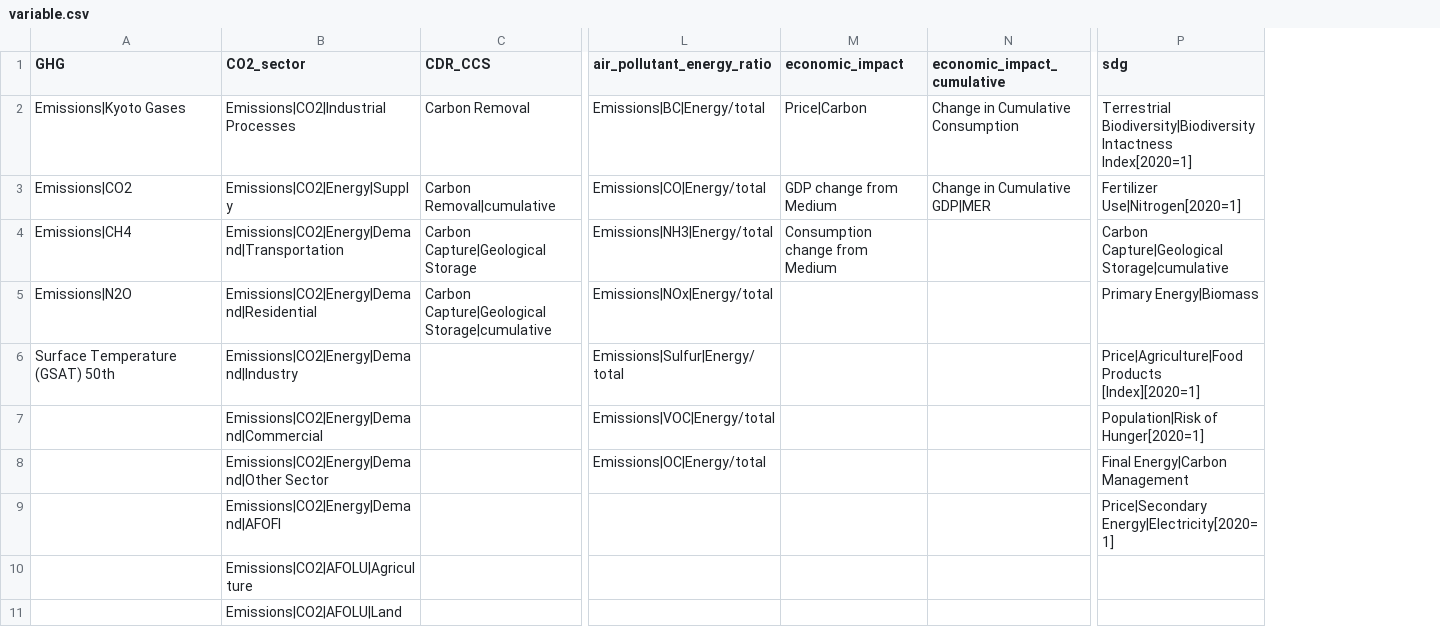
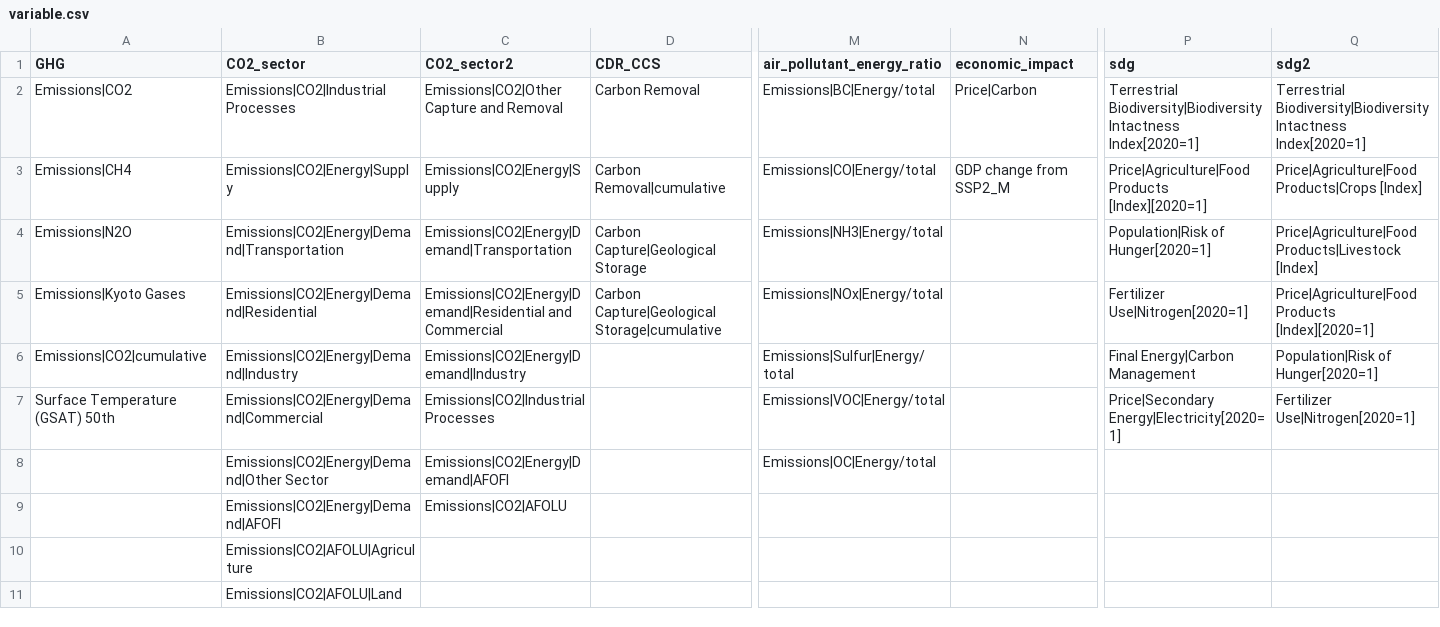
Before and after one commit to tabeni/LN_Marker, a CSV file: define/variable.csv, drawn as a sheet; only a part is shown, gaps mark what is left out; removed rows and columns are numbered as before the commit, all else as after; the diff names each change by its address in the sheet, - before the commit and + after, or states it on an @@ line.

```diff
--- a/define/variable.csv
+++ b/define/variable.csv
+column C (CO2_sector2), rows 2-9: Emissions|CO2|Other Capture and Removal | Emissions|CO2|Energy|Supply | Emissions|CO2|Energy|Demand|Transportation | Emissions|CO2|Energy|Demand|Residential and Commercial | Emissions|CO2|Energy|Demand|Industry | Emissions|CO2|Industrial Processes | Emissions|CO2|Energy|Demand|AFOFI | Emissions|CO2|AFOLU
-column N (economic_impact_cumulative), rows 2-3: Change in Cumulative Consumption | Change in Cumulative GDP|MER
+column Q (sdg2), rows 2-7: Terrestrial Biodiversity|Biodiversity Intactness Index[2020=1] | Price|Agriculture|Food Products|Crops [Index] | Price|Agriculture|Food Products|Livestock [Index] | Price|Agriculture|Food Products [Index][2020=1] | Population|Risk of Hunger[2020=1] | Fertilizer Use|Nitrogen[2020=1]
-A2 (GHG): Emissions|Kyoto Gases
+A2 (GHG): Emissions|CO2
-A3 (GHG): Emissions|CO2
+A3 (GHG): Emissions|CH4
-N3 (economic_impact): GDP change from Medium
+N3 (economic_impact): GDP change from SSP2_M
-P3 (sdg): Fertilizer Use|Nitrogen[2020=1]
+P3 (sdg): Price|Agriculture|Food Products [Index][2020=1]
-A4 (GHG): Emissions|CH4
+A4 (GHG): Emissions|N2O
-N4 (economic_impact): Consumption change from Medium
+N4 (economic_impact): (empty)
-P4 (sdg): Carbon Capture|Geological Storage|cumulative
+P4 (sdg): Population|Risk of Hunger[2020=1]
-A5 (GHG): Emissions|N2O
+A5 (GHG): Emissions|Kyoto Gases
-P5 (sdg): Primary Energy|Biomass
+P5 (sdg): Fertilizer Use|Nitrogen[2020=1]
-A6 (GHG): Surface Temperature (GSAT) 50th
+A6 (GHG): Emissions|CO2|cumulative
-P6 (sdg): Price|Agriculture|Food Products [Index][2020=1]
+P6 (sdg): Final Energy|Carbon Management
-A7 (GHG): (empty)
+A7 (GHG): Surface Temperature (GSAT) 50th
-P7 (sdg): Population|Risk of Hunger[2020=1]
+P7 (sdg): Price|Secondary Energy|Electricity[2020=1]
-P8 (sdg): Final Energy|Carbon Management
+P8 (sdg): (empty)
-P9 (sdg): Price|Secondary Energy|Electricity[2020=1]
+P9 (sdg): (empty)
```
Also changed, not shown: 5 other files.
